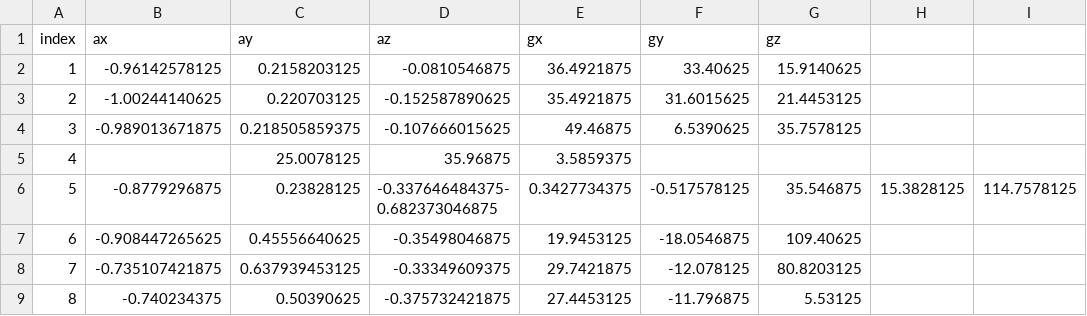
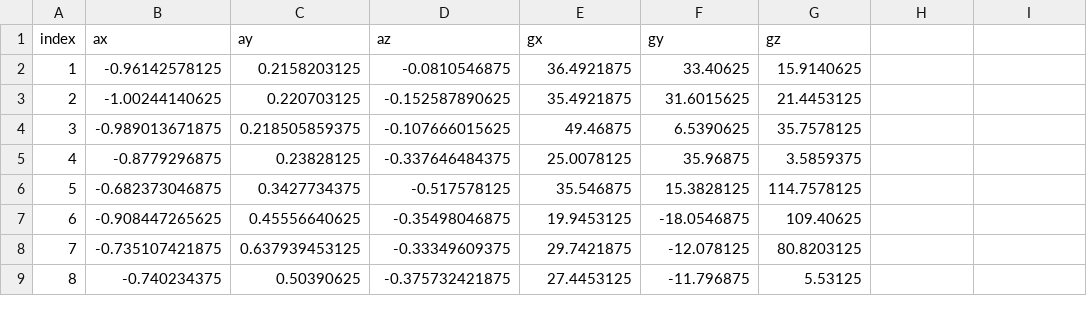
Before and after one commit to cagdasyelen/fall-detection-engine, a CSV file: raw-data/sample37_fall0.csv, drawn as a sheet; only a part is shown.

```diff
--- a/raw-data/sample37_fall0.csv
+++ b/raw-data/sample37_fall0.csv
@@ -4,4 +4,4 @@ index,ax,ay,az,gx,gy,gz
 3,-0.989013671875,0.218505859375,-0.107666015625,49.46875,6.5390625,35.7578125
-4,,25.0078125,35.96875,3.5859375
-5,-0.8779296875,0.23828125,-0.337646484375-0.682373046875,0.3427734375,-0.517578125,35.546875,15.3828125,114.7578125
+4,-0.8779296875,0.23828125,-0.337646484375,25.0078125,35.96875,3.5859375
+5,-0.682373046875,0.3427734375,-0.517578125,35.546875,15.3828125,114.7578125
 6,-0.908447265625,0.45556640625,-0.35498046875,19.9453125,-18.0546875,109.40625
```
Also changed, not shown: raw-data/sample5_fall1.csv, raw-data/sample9_fall1.csv, 4 other files.
